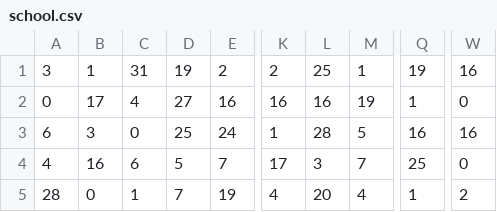
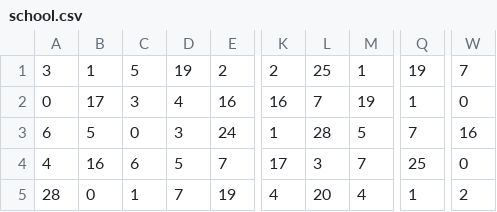
Before and after one commit to RobDangerous/RunningOutOfPower, a CSV file: Deployment/Tiles/school.csv, drawn as a sheet; only a part is shown, gaps mark what is left out; the diff names each change by its address in the sheet, - before the commit and + after, or states it on an @@ line.

```diff
--- a/Deployment/Tiles/school.csv
+++ b/Deployment/Tiles/school.csv
-C1: 31
+C1: 5
-W1: 16
+W1: 7
-C2: 4
+C2: 3
-D2: 27
+D2: 4
-L2: 16
+L2: 7
-B3: 3
+B3: 5
-D3: 25
+D3: 3
-Q3: 16
+Q3: 7
```
Also changed, not shown: 4 other files.
